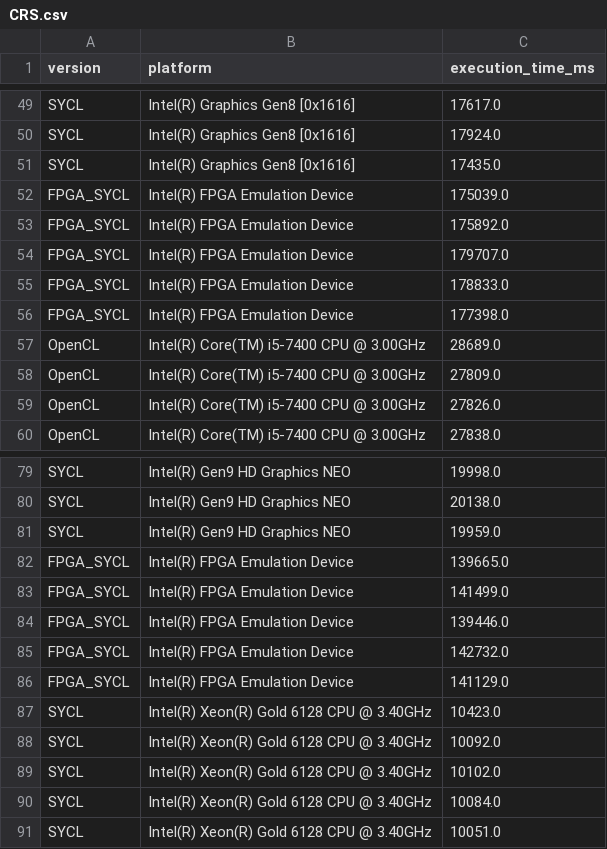
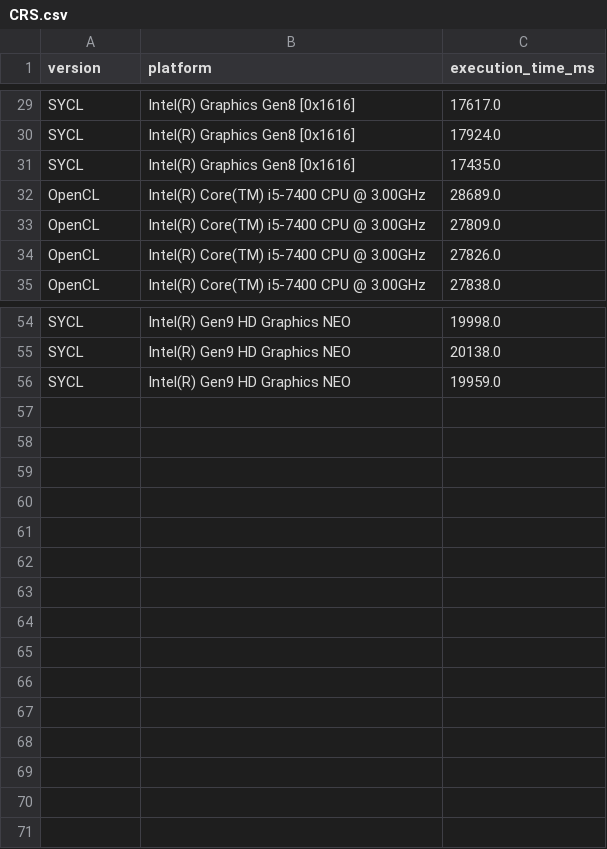
Before and after one commit to menotti/oil_gas_fpga, a CSV file: apps/CRS/CRS.csv, drawn as a sheet; only a part is shown, gaps mark what is left out; the diff covers the shown part only; the diff names each change by its address in the sheet, - before the commit and + after, or states it on an @@ line.

```diff
--- a/apps/CRS/CRS.csv
+++ b/apps/CRS/CRS.csv
-row 52: FPGA_SYCL | Intel(R) FPGA Emulation Device | 175039.0
-row 53: FPGA_SYCL | Intel(R) FPGA Emulation Device | 175892.0
-row 54: FPGA_SYCL | Intel(R) FPGA Emulation Device | 179707.0
-row 55: FPGA_SYCL | Intel(R) FPGA Emulation Device | 178833.0
-row 56: FPGA_SYCL | Intel(R) FPGA Emulation Device | 177398.0
-row 82: FPGA_SYCL | Intel(R) FPGA Emulation Device | 139665.0
-row 83: FPGA_SYCL | Intel(R) FPGA Emulation Device | 141499.0
-row 84: FPGA_SYCL | Intel(R) FPGA Emulation Device | 139446.0
-row 85: FPGA_SYCL | Intel(R) FPGA Emulation Device | 142732.0
-row 86: FPGA_SYCL | Intel(R) FPGA Emulation Device | 141129.0
-row 87: SYCL | Intel(R) Xeon(R) Gold 6128 CPU @ 3.40GHz | 10423.0
-row 88: SYCL | Intel(R) Xeon(R) Gold 6128 CPU @ 3.40GHz | 10092.0
-row 89: SYCL | Intel(R) Xeon(R) Gold 6128 CPU @ 3.40GHz | 10102.0
-row 90: SYCL | Intel(R) Xeon(R) Gold 6128 CPU @ 3.40GHz | 10084.0
-row 91: SYCL | Intel(R) Xeon(R) Gold 6128 CPU @ 3.40GHz | 10051.0
```
Also changed, not shown: 20 removed rows elsewhere in this file, apps/CMP/CMP.csv, 29 other files.
